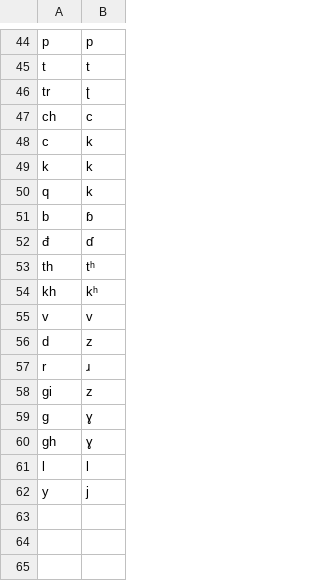
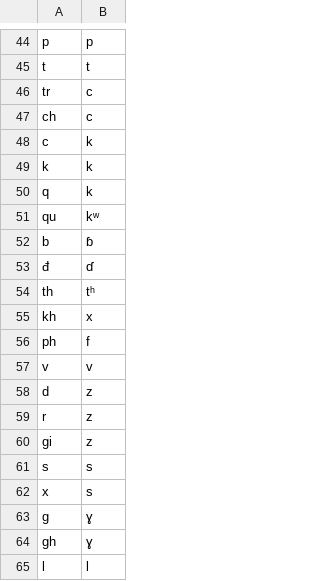
Before and after one commit to dmort27/epitran, a CSV file: epitran/data/map/vie-Latn.csv, drawn as a sheet; only a part is shown, gaps mark what is left out; the shorter side is filled out with more unchanged rows.

```diff
--- a/epitran/data/map/vie-Latn.csv
+++ b/epitran/data/map/vie-Latn.csv
@@ -45,3 +45,3 @@ p,p
 t,t
-tr,ʈ
+tr,c
 ch,c
@@ -50,2 +50,3 @@ k,k
 q,k
+qu,kʷ
 b,ɓ
@@ -53,7 +54,10 @@ b,ɓ
 th,tʰ
-kh,kʰ
+kh,x
+ph,f
 v,v
 d,z
-r,ɹ
+r,z
 gi,z
+s,s
+x,s
 g,ɣ
```
Also changed, not shown: 1 other file.
